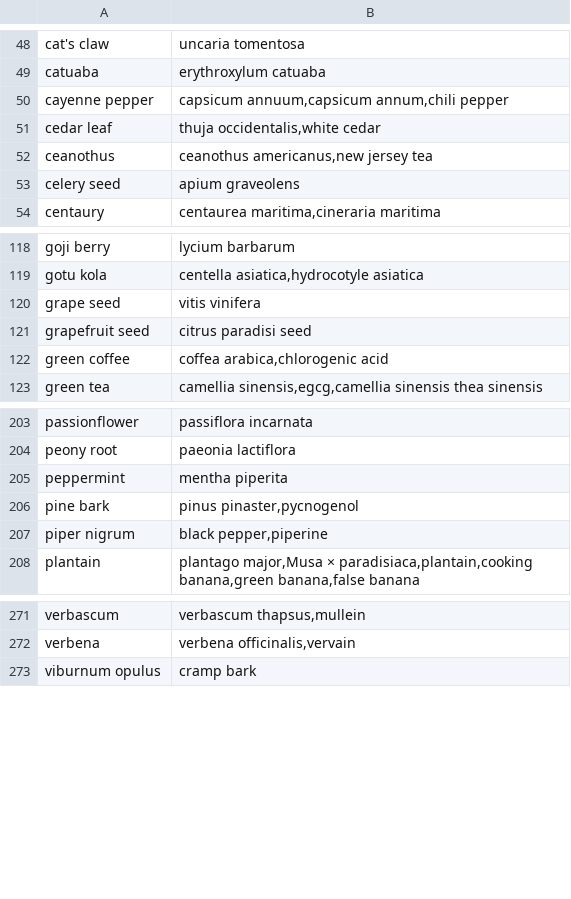
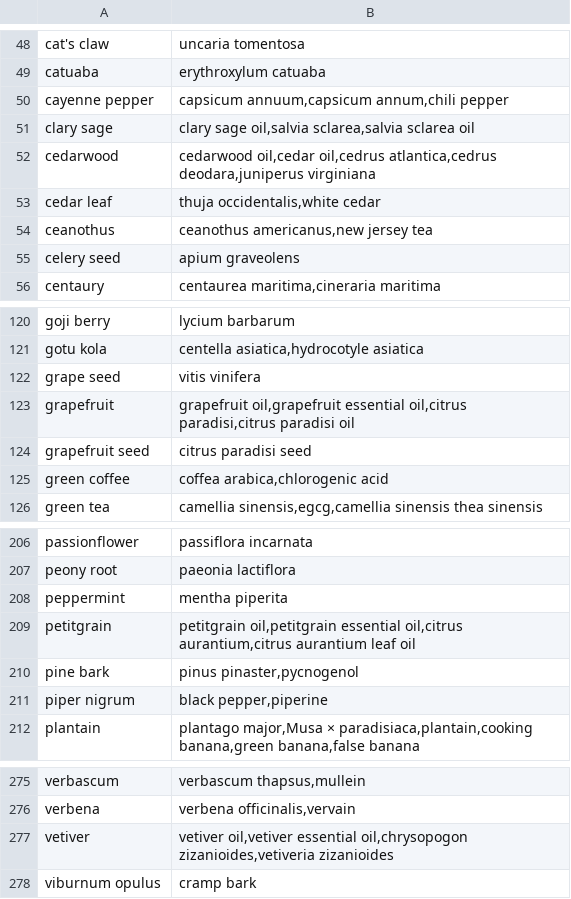
Before and after one commit to domidels/plant-therapeutic-mvp, a CSV file: app/data/seed_plants.csv, drawn as a sheet; only a part is shown, gaps mark what is left out.

Commit message:
Adding plants to the csv file.

```diff
--- a/app/data/seed_plants.csv
+++ b/app/data/seed_plants.csv
@@ -50,2 +50,4 @@ catuaba,"erythroxylum catuaba"
 cayenne pepper,"capsicum annuum,capsicum annum,chili pepper"
+clary sage,"clary sage oil,salvia sclarea,salvia sclarea oil"
+cedarwood,"cedarwood oil,cedar oil,cedrus atlantica,cedrus deodara,juniperus virginiana"
 cedar leaf,"thuja occidentalis,white cedar"
@@ -120,2 +122,3 @@ gotu kola,"centella asiatica,hydrocotyle asiatica"
 grape seed,"vitis vinifera"
+grapefruit,"grapefruit oil,grapefruit essential oil,citrus paradisi,citrus paradisi oil"
 grapefruit seed,"citrus paradisi seed"
@@ -205,2 +208,3 @@ peony root,"paeonia lactiflora"
 peppermint,"mentha piperita"
+petitgrain,"petitgrain oil,petitgrain essential oil,citrus aurantium,citrus aurantium leaf oil"
 pine bark,"pinus pinaster,pycnogenol"
@@ -272,2 +276,3 @@ verbascum,"verbascum thapsus,mullein"
 verbena,"verbena officinalis,vervain"
+vetiver,"vetiver oil,vetiver essential oil,chrysopogon zizanioides,vetiveria zizanioides"
 viburnum opulus,"cramp bark"
```
